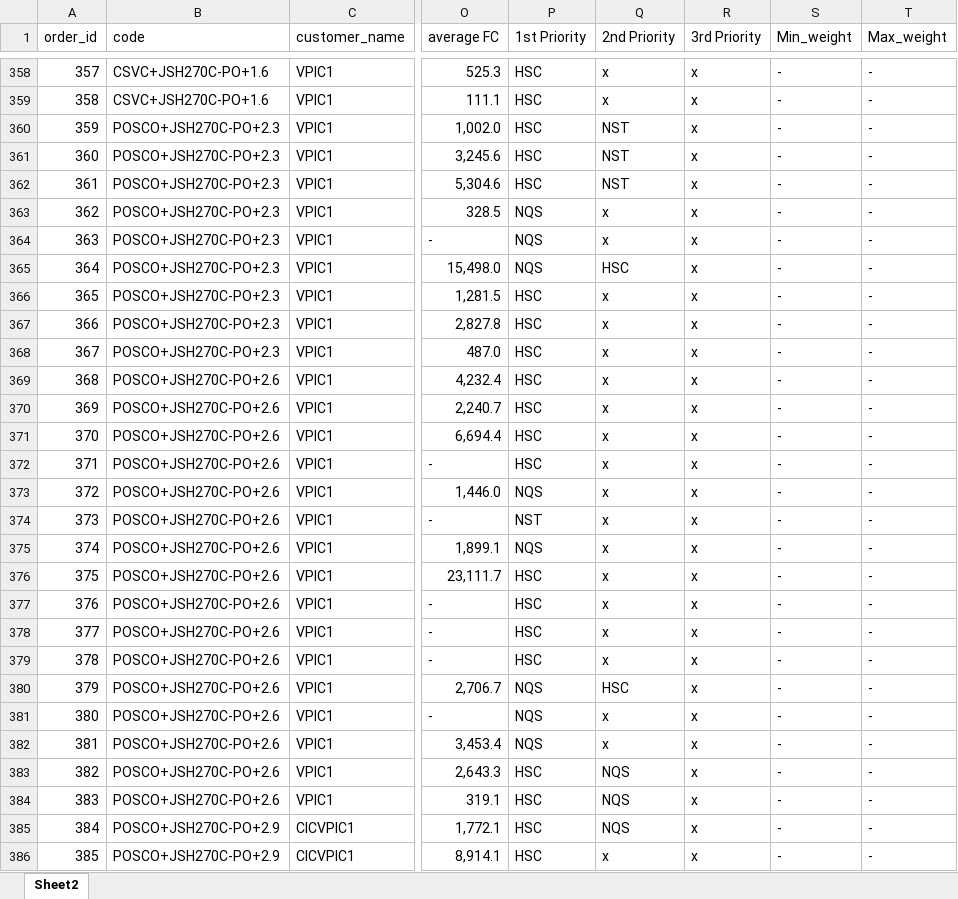
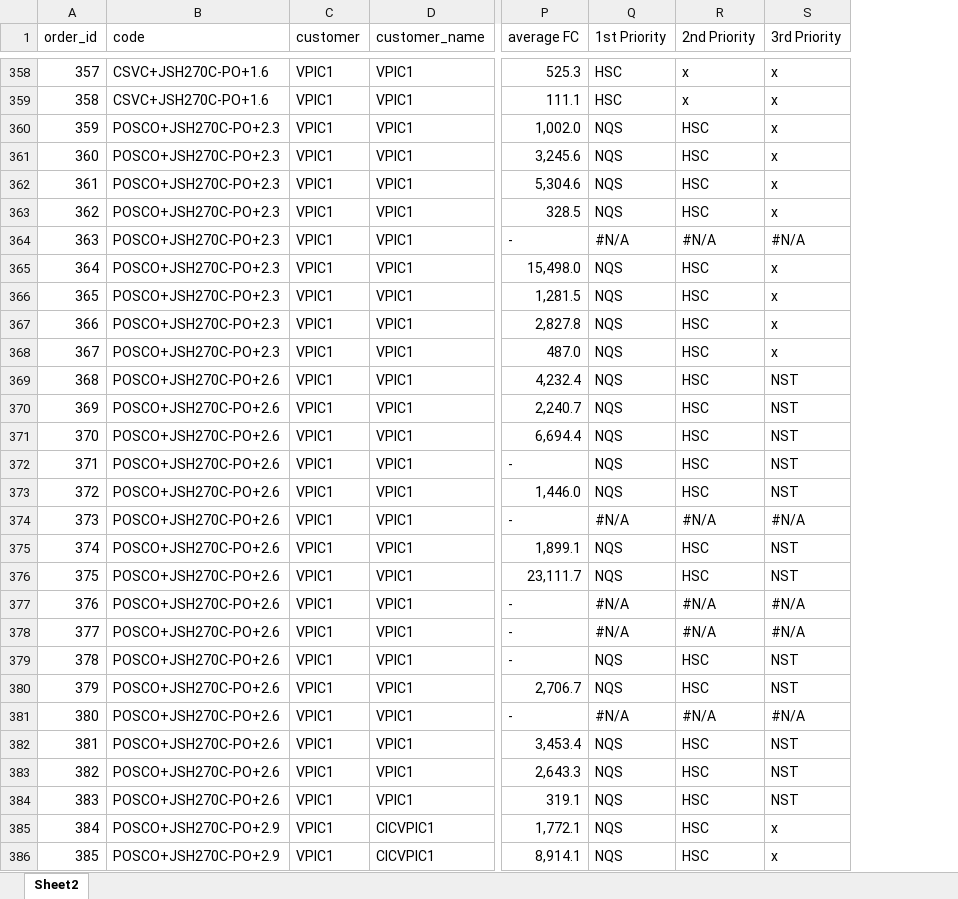
Before and after one commit to non-ceterisparibus/test_cutting_stock_optima, an Excel workbook: scr/data/20240815_finish_df.xlsx, sheet Sheet2, drawn as a sheet; only a part is shown, gaps mark what is left out; values as stored, in another font and other column widths than the file's, no cell formats; conditional formats not drawn; removed rows and columns are numbered as before the commit, all else as after; the diff covers the shown part only; the diff names each change by its address in the sheet, - before the commit and + after, or states it on an @@ line.

```diff
--- a/scr/data/20240815_finish_df.xlsx (sheet Sheet2)
+++ b/scr/data/20240815_finish_df.xlsx (sheet Sheet2)
+column C (customer), rows 358-386: all VPIC1
-column S (Min_weight), rows 358-386: all -
-column T (Max_weight), rows 358-386: all -
-Q360:Q362 (1st Priority): HSC
+Q360:Q362 (1st Priority): NQS
-R360:R362 (2nd Priority): NST
+R360:R362 (2nd Priority): HSC
-R363 (2nd Priority): x
+R363 (2nd Priority): HSC
-Q364 (1st Priority): NQS
+Q364 (1st Priority): #N/A
-R364 (2nd Priority): x
+R364 (2nd Priority): #N/A
-S364 (3rd Priority): x
+S364 (3rd Priority): #N/A
-Q366:Q372 (1st Priority): HSC
+Q366:Q372 (1st Priority): NQS
-R366:R373 (2nd Priority): x
+R366:R373 (2nd Priority): HSC
-S369:S373 (3rd Priority): x
+S369:S373 (3rd Priority): NST
-Q374 (1st Priority): NST
+Q374 (1st Priority): #N/A
-R374 (2nd Priority): x
+R374 (2nd Priority): #N/A
-S374 (3rd Priority): x
+S374 (3rd Priority): #N/A
-R375:R376 (2nd Priority): x
+R375:R376 (2nd Priority): HSC
-S375:S376 (3rd Priority): x
+S375:S376 (3rd Priority): NST
-Q376 (1st Priority): HSC
+Q376 (1st Priority): NQS
-Q377:Q378 (1st Priority): HSC
+Q377:Q378 (1st Priority): #N/A
-R377:R378 (2nd Priority): x
+R377:R378 (2nd Priority): #N/A
-S377:S378 (3rd Priority): x
+S377:S378 (3rd Priority): #N/A
-Q379 (1st Priority): HSC
+Q379 (1st Priority): NQS
-R379 (2nd Priority): x
+R379 (2nd Priority): HSC
-S379:S380 (3rd Priority): x
+S379:S380 (3rd Priority): NST
-Q381 (1st Priority): NQS
+Q381 (1st Priority): #N/A
-R381 (2nd Priority): x
+R381 (2nd Priority): #N/A
-S381 (3rd Priority): x
+S381 (3rd Priority): #N/A
-R382 (2nd Priority): x
+R382 (2nd Priority): HSC
-S382:S384 (3rd Priority): x
+S382:S384 (3rd Priority): NST
-Q383:Q386 (1st Priority): HSC
+Q383:Q386 (1st Priority): NQS
-R383:R385 (2nd Priority): NQS
+R383:R385 (2nd Priority): HSC
-R386 (2nd Priority): x
+R386 (2nd Priority): HSC
```
Also changed, not shown: 1118 edited cells elsewhere in this sheet, cell formats.
